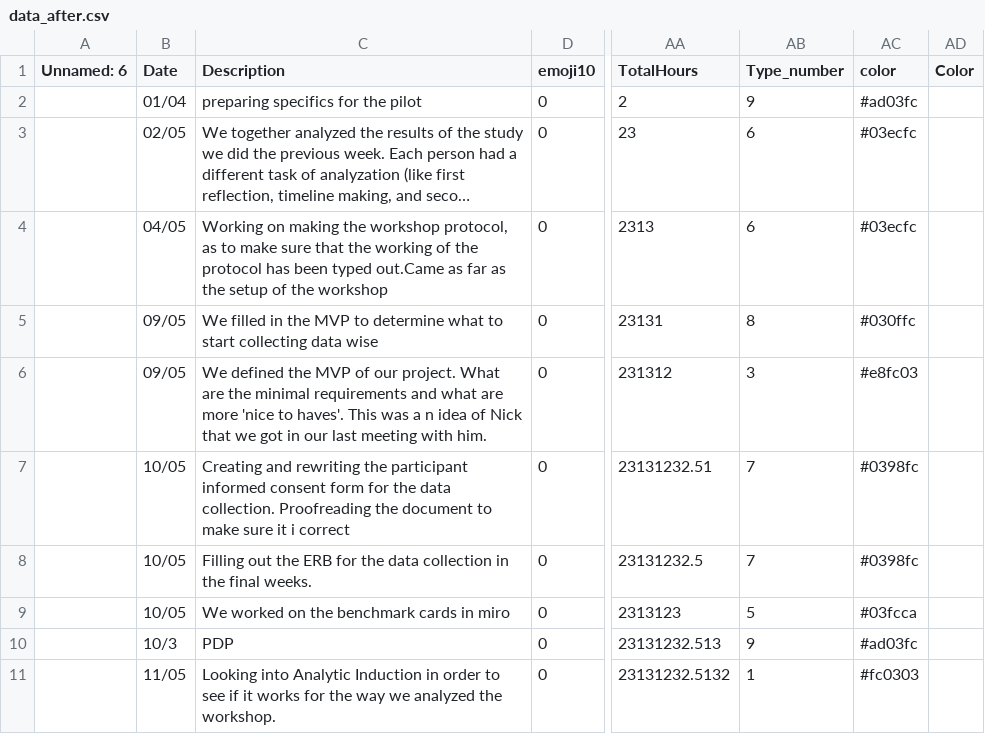
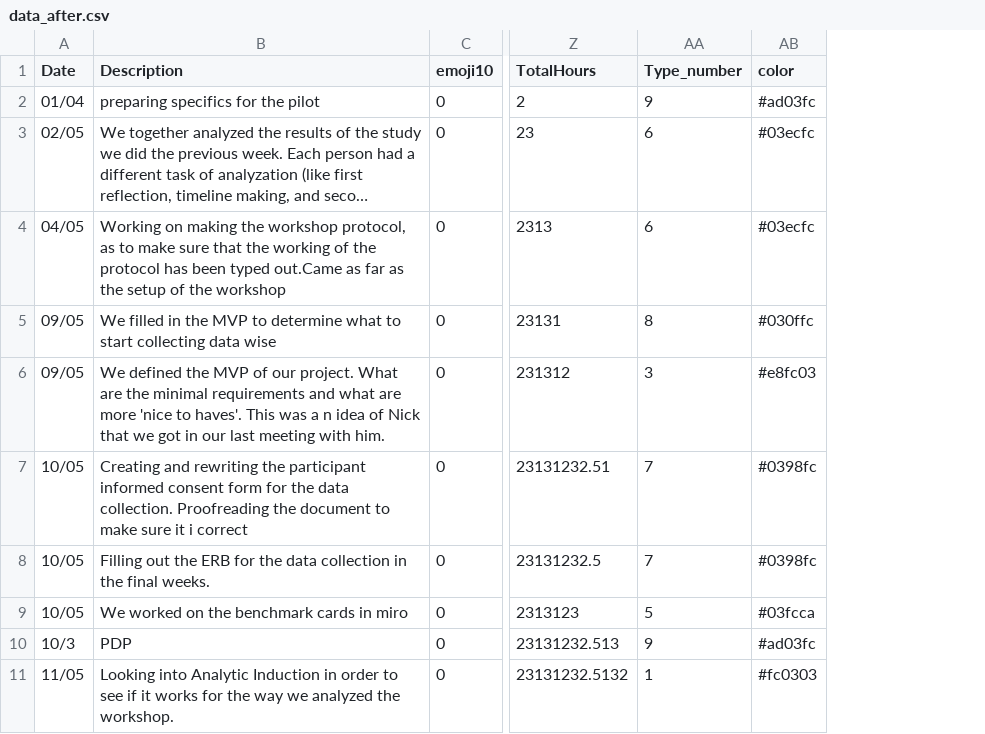
Before and after one commit to MaasGoudswaard/amcharts, a CSV file: data_after.csv, drawn as a sheet; only a part is shown, gaps mark what is left out; long unchanged cells end in …; the diff names each change by its address in the sheet, - before the commit and + after, or states it on an @@ line.

Commit message:
Update data_after.csv

```diff
--- a/data_after.csv
+++ b/data_after.csv
-column A (Unnamed: 6), empty
-column AD (Color), empty
```
